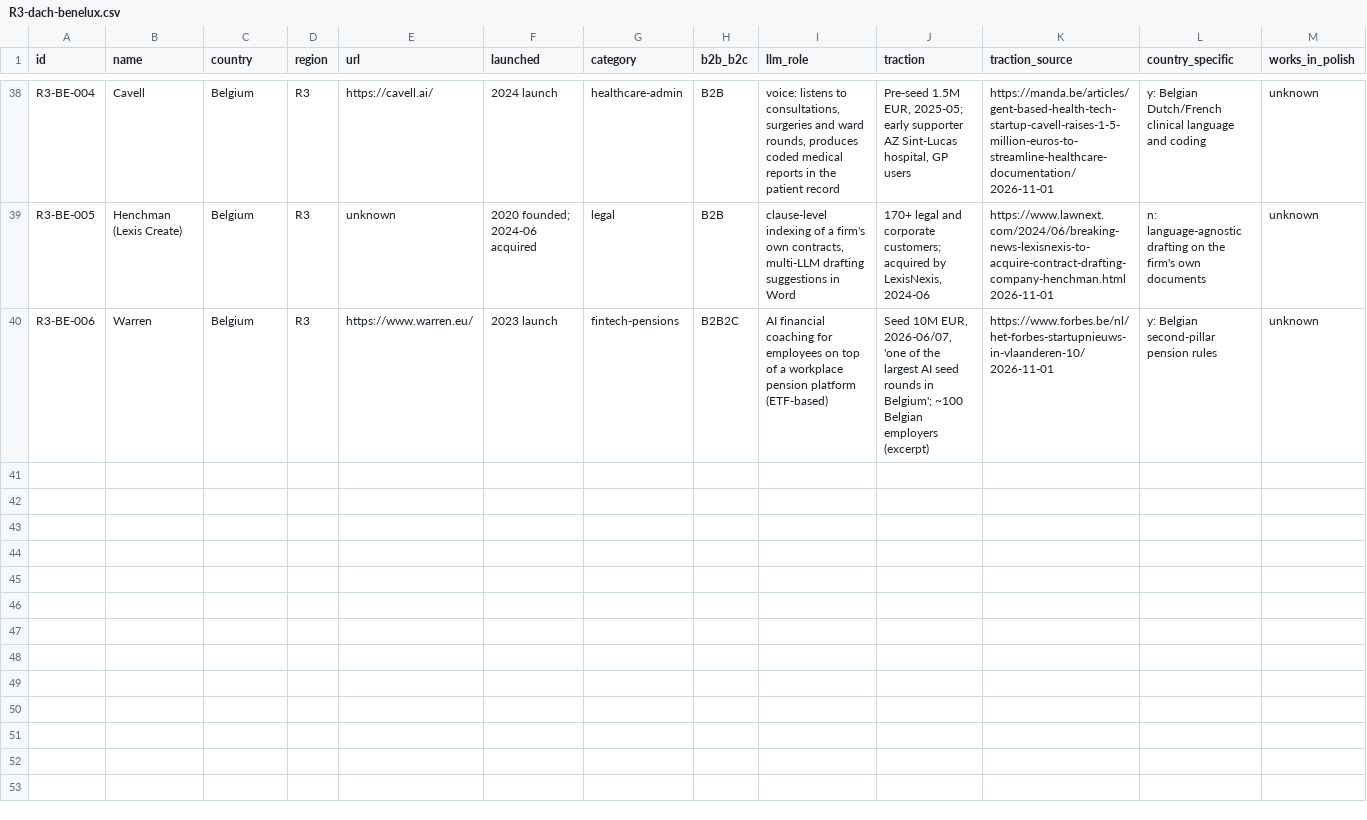
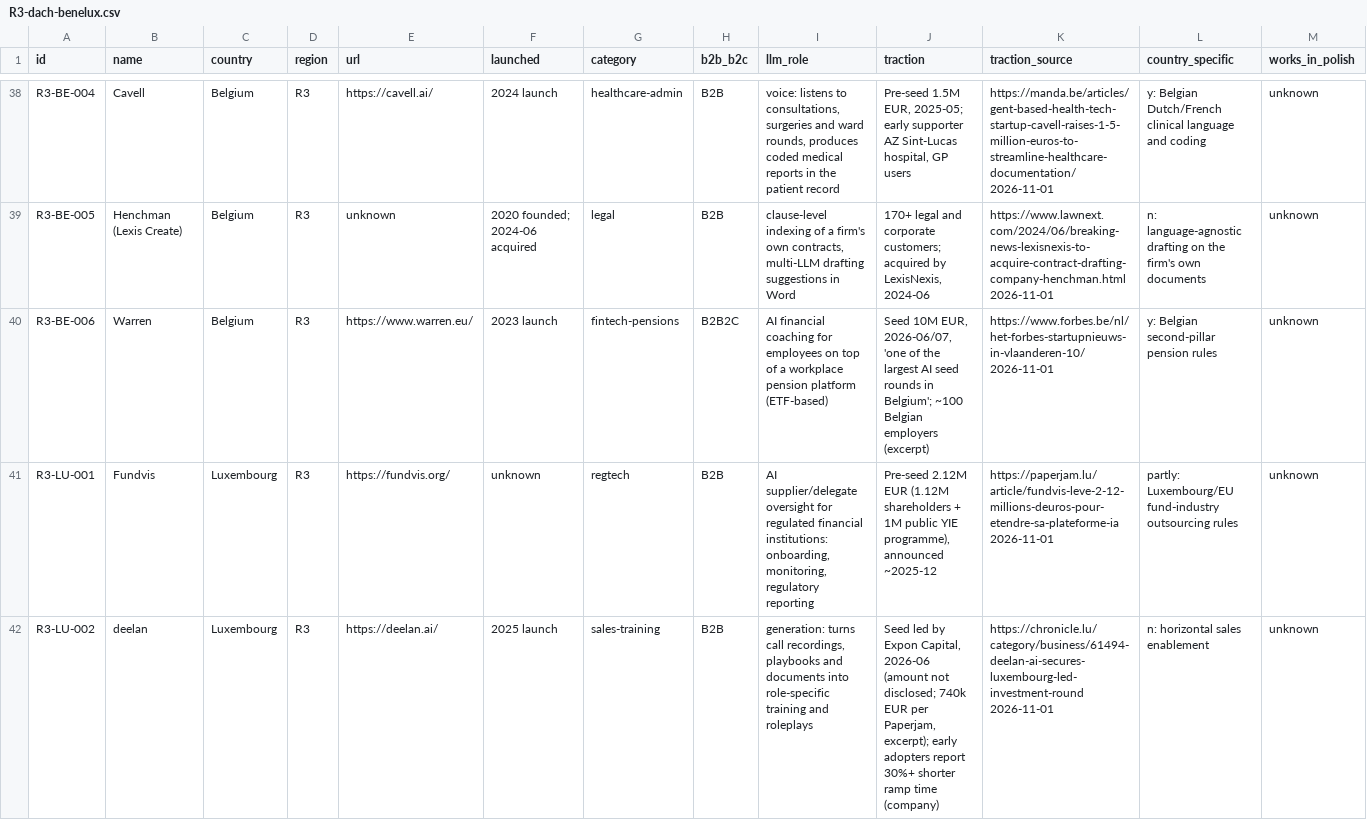
Before and after one commit to thobho/automated, a CSV file: projects/idea-generator/phase2/catalogue/R3-dach-benelux.csv, drawn as a sheet; only a part is shown, gaps mark what is left out; rows hold the shown columns only; the diff names each change by its address in the sheet, - before the commit and + after, or states it on an @@ line.

```diff
--- a/projects/idea-generator/phase2/catalogue/R3-dach-benelux.csv
+++ b/projects/idea-generator/phase2/catalogue/R3-dach-benelux.csv
+row 41: R3-LU-001 | Fundvis | Luxembourg | R3 | https://fundvis.org/ | unknown | regtech | B2B | AI supplier/delegate oversight for regulated financial institutions: onboarding, monitoring, regulatory reporting | Pre-seed 2.12M EUR (1.12M shareholders + 1M public YIE programme), announced ~2025-12 | https://paperjam.lu/article/fundvis-leve-2-12-millions-deuros-pour-etendre-sa-plateforme-ia 2026-11-01 | partly: Luxembourg/EU fund-industry outsourcing rules | unknown
+row 42: R3-LU-002 | deelan | Luxembourg | R3 | https://deelan.ai/ | 2025 launch | sales-training | B2B | generation: turns call recordings, playbooks and documents into role-specific training and roleplays | Seed led by Expon Capital, 2026-06 (amount not disclosed; 740k EUR per Paperjam, excerpt); early adopters report 30%+ shorter ramp time (company) | https://chronicle.lu/category/business/61494-deelan-ai-secures-luxembourg-led-investment-round 2026-11-01 | n: horizontal sales enablement | unknown
```
Also changed, not shown: 4 other files.
